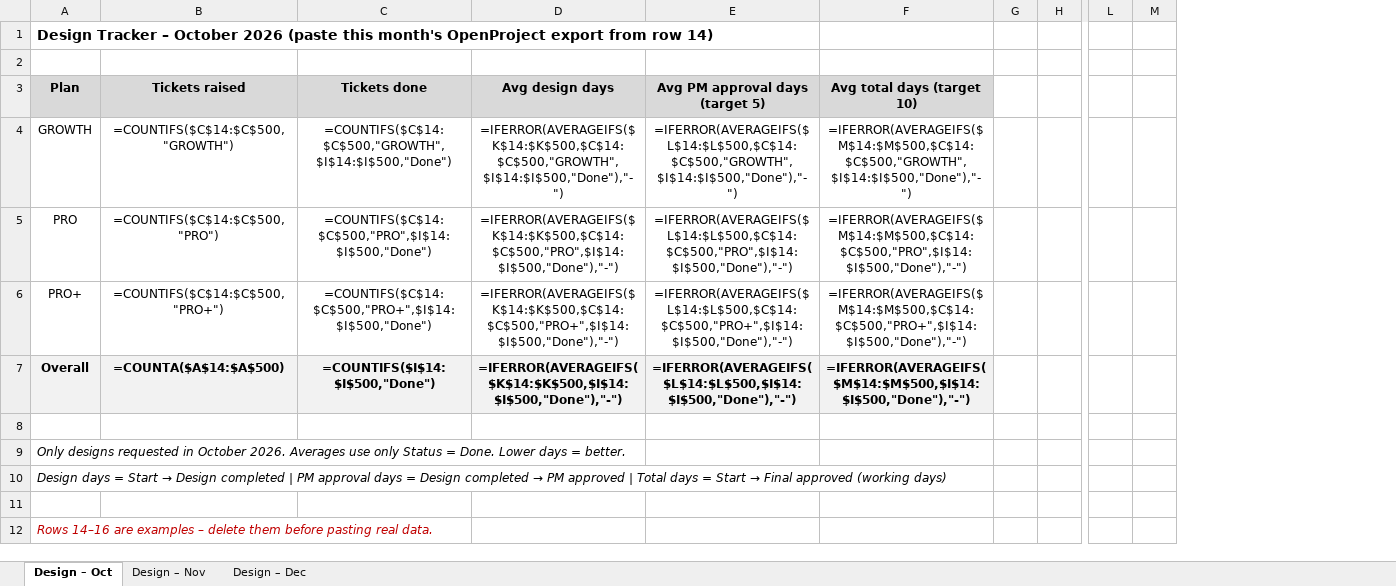
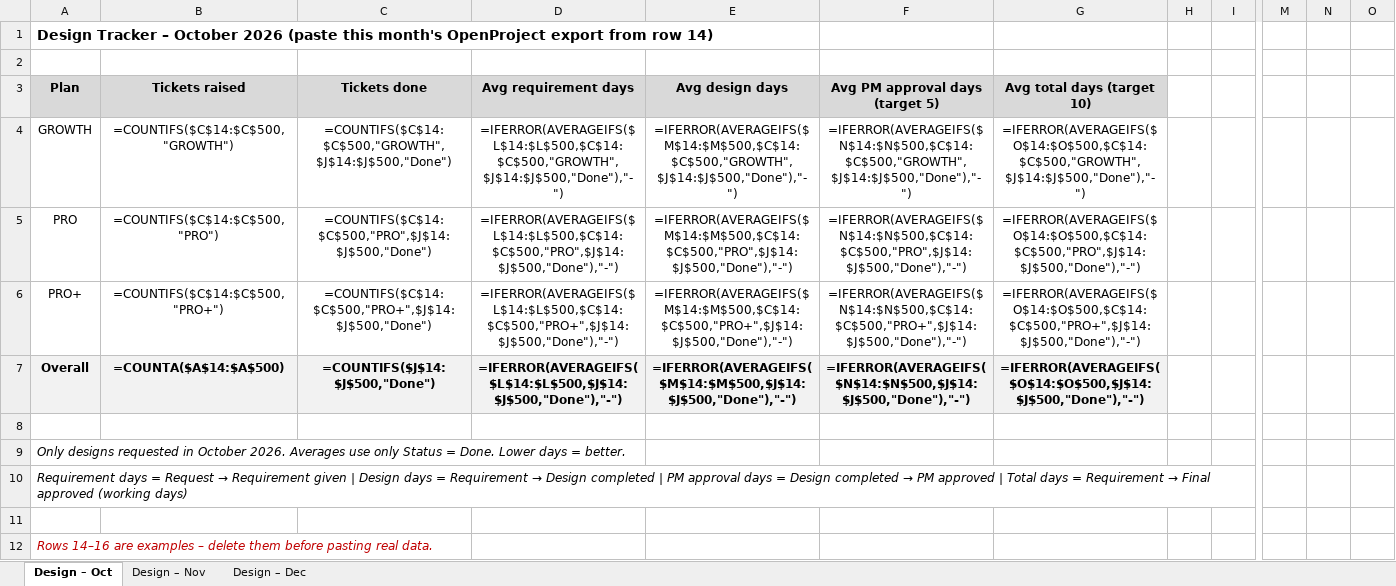
Before and after one commit to rajkothari1/incbusiness-ig-assets, an Excel workbook: Design_Tracker.xlsx, sheet Design – Oct, drawn as a sheet; only a part is shown, gaps mark what is left out; values as stored, in another font and other column widths than the file's, no borders; formulas without a stored value are shown as written; removed rows and columns are numbered as before the commit, all else as after; the diff covers the shown part only; the diff names each change by its address in the sheet, - before the commit and + after, or states it on an @@ line.

```diff
--- a/Design_Tracker.xlsx (sheet Design – Oct)
+++ b/Design_Tracker.xlsx (sheet Design – Oct)
+column D (Avg requirement days), rows 4-7: =IFERROR(AVERAGEIFS($L$14:$L$500,$C$14:$C$500,"GROWTH",$J$14:$J$500,"Done"),"-") | =IFERROR(AVERAGEIFS($L$14:$L$500,$C$14:$C$500,"PRO",$J$14:$J$500,"Done"),"-") | =IFERROR(AVERAGEIFS($L$14:$L$500,$C$14:$C$500,"PRO+",$J$14:$J$500,"Done"),"-") | =IFERROR(AVERAGEIFS($L$14:$L$500,$J$14:$J$500,"Done"),"-")
-column M, empty
+column N, empty
+column O, empty
-C4 (Tickets done): =COUNTIFS($C$14:$C$500,"GROWTH",$I$14:$I$500,"Done")
+C4 (Tickets done): =COUNTIFS($C$14:$C$500,"GROWTH",$J$14:$J$500,"Done")
-E4 (Avg design days): =IFERROR(AVERAGEIFS($K$14:$K$500,$C$14:$C$500,"GROWTH",$I$14:$I$500,"Done"),"-")
+E4 (Avg design days): =IFERROR(AVERAGEIFS($M$14:$M$500,$C$14:$C$500,"GROWTH",$J$14:$J$500,"Done"),"-")
-F4 (Avg PM approval days (target 5)): =IFERROR(AVERAGEIFS($L$14:$L$500,$C$14:$C$500,"GROWTH",$I$14:$I$500,"Done"),"-")
+F4 (Avg PM approval days (target 5)): =IFERROR(AVERAGEIFS($N$14:$N$500,$C$14:$C$500,"GROWTH",$J$14:$J$500,"Done"),"-")
-G4 (Avg total days (target 10)): =IFERROR(AVERAGEIFS($M$14:$M$500,$C$14:$C$500,"GROWTH",$I$14:$I$500,"Done"),"-")
+G4 (Avg total days (target 10)): =IFERROR(AVERAGEIFS($O$14:$O$500,$C$14:$C$500,"GROWTH",$J$14:$J$500,"Done"),"-")
-C5 (Tickets done): =COUNTIFS($C$14:$C$500,"PRO",$I$14:$I$500,"Done")
+C5 (Tickets done): =COUNTIFS($C$14:$C$500,"PRO",$J$14:$J$500,"Done")
-E5 (Avg design days): =IFERROR(AVERAGEIFS($K$14:$K$500,$C$14:$C$500,"PRO",$I$14:$I$500,"Done"),"-")
+E5 (Avg design days): =IFERROR(AVERAGEIFS($M$14:$M$500,$C$14:$C$500,"PRO",$J$14:$J$500,"Done"),"-")
-F5 (Avg PM approval days (target 5)): =IFERROR(AVERAGEIFS($L$14:$L$500,$C$14:$C$500,"PRO",$I$14:$I$500,"Done"),"-")
+F5 (Avg PM approval days (target 5)): =IFERROR(AVERAGEIFS($N$14:$N$500,$C$14:$C$500,"PRO",$J$14:$J$500,"Done"),"-")
-G5 (Avg total days (target 10)): =IFERROR(AVERAGEIFS($M$14:$M$500,$C$14:$C$500,"PRO",$I$14:$I$500,"Done"),"-")
+G5 (Avg total days (target 10)): =IFERROR(AVERAGEIFS($O$14:$O$500,$C$14:$C$500,"PRO",$J$14:$J$500,"Done"),"-")
-C6 (Tickets done): =COUNTIFS($C$14:$C$500,"PRO+",$I$14:$I$500,"Done")
+C6 (Tickets done): =COUNTIFS($C$14:$C$500,"PRO+",$J$14:$J$500,"Done")
-E6 (Avg design days): =IFERROR(AVERAGEIFS($K$14:$K$500,$C$14:$C$500,"PRO+",$I$14:$I$500,"Done"),"-")
+E6 (Avg design days): =IFERROR(AVERAGEIFS($M$14:$M$500,$C$14:$C$500,"PRO+",$J$14:$J$500,"Done"),"-")
-F6 (Avg PM approval days (target 5)): =IFERROR(AVERAGEIFS($L$14:$L$500,$C$14:$C$500,"PRO+",$I$14:$I$500,"Done"),"-")
+F6 (Avg PM approval days (target 5)): =IFERROR(AVERAGEIFS($N$14:$N$500,$C$14:$C$500,"PRO+",$J$14:$J$500,"Done"),"-")
-G6 (Avg total days (target 10)): =IFERROR(AVERAGEIFS($M$14:$M$500,$C$14:$C$500,"PRO+",$I$14:$I$500,"Done"),"-")
+G6 (Avg total days (target 10)): =IFERROR(AVERAGEIFS($O$14:$O$500,$C$14:$C$500,"PRO+",$J$14:$J$500,"Done"),"-")
-C7 (Tickets done): =COUNTIFS($I$14:$I$500,"Done")
+C7 (Tickets done): =COUNTIFS($J$14:$J$500,"Done")
-E7 (Avg design days): =IFERROR(AVERAGEIFS($K$14:$K$500,$I$14:$I$500,"Done"),"-")
+E7 (Avg design days): =IFERROR(AVERAGEIFS($M$14:$M$500,$J$14:$J$500,"Done"),"-")
-F7 (Avg PM approval days (target 5)): =IFERROR(AVERAGEIFS($L$14:$L$500,$I$14:$I$500,"Done"),"-")
+F7 (Avg PM approval days (target 5)): =IFERROR(AVERAGEIFS($N$14:$N$500,$J$14:$J$500,"Done"),"-")
-G7 (Avg total days (target 10)): =IFERROR(AVERAGEIFS($M$14:$M$500,$I$14:$I$500,"Done"),"-")
+G7 (Avg total days (target 10)): =IFERROR(AVERAGEIFS($O$14:$O$500,$J$14:$J$500,"Done"),"-")
@@ A10 (Plan): Design days = Start → Design completed | PM approval days = Design completed → PM approved | Total days = Start → Final… → Requirement days = Request → Requirement given | Design days = Requirement → Design completed | PM approval days = Design completed → PM approved | Total days = Requirement → Final… @@
```
Also changed, not shown: 7 edited cells elsewhere in this sheet, sheet Design – Nov, sheet Design – Dec, OND_BSC_Team.xlsx, 1 other file.
